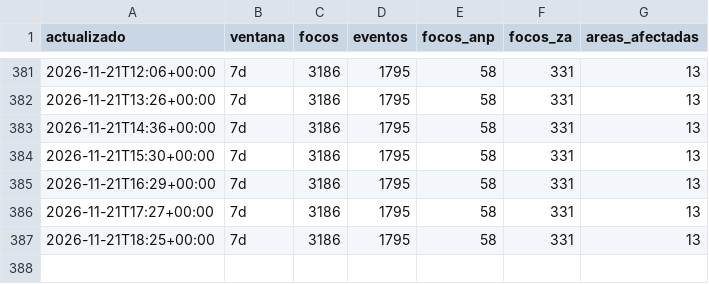
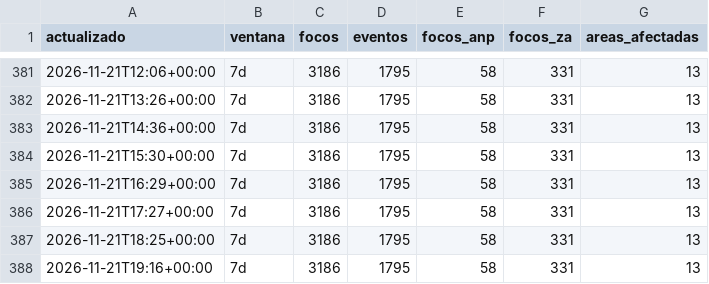
Before and after one commit to bwperez-alt/focos-anp-peru, a CSV file: data/archivo/historial_indicadores.csv, drawn as a sheet; only a part is shown, gaps mark what is left out; the diff names each change by its address in the sheet, - before the commit and + after, or states it on an @@ line.

```diff
--- a/data/archivo/historial_indicadores.csv
+++ b/data/archivo/historial_indicadores.csv
+row 388: 2026-11-21T19:16+00:00 | 7d | 3186 | 1795 | 58 | 331 | 13
```
Also changed, not shown: 1 other file.
